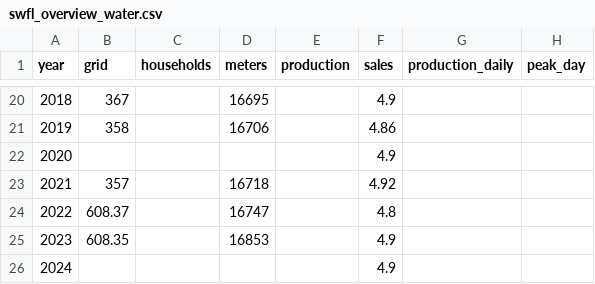
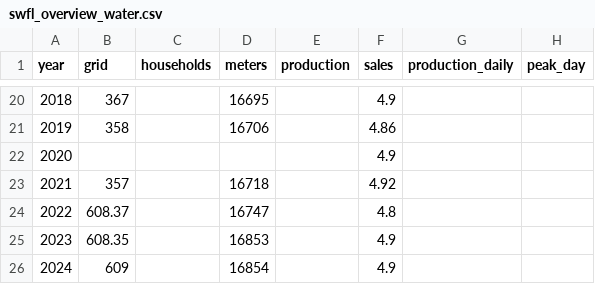
Before and after one commit to B-FfF/stadtwerk-mit-zukunft, a CSV file: _data/swfl_overview_water.csv, drawn as a sheet; only a part is shown, gaps mark what is left out.

```diff
--- a/_data/swfl_overview_water.csv
+++ b/_data/swfl_overview_water.csv
@@ -25,2 +25,2 @@ year,grid,households,meters,production,sales,production_daily,peak_day
 2023,608.35,,16853,,4.9,,
-2024,,,,,4.9,,
+2024,609,,16854,,4.9,,
```
Also changed, not shown: _data/swfl_overview_electricity.csv, _data/swfl_overview_fibre.csv, 2 other files.
